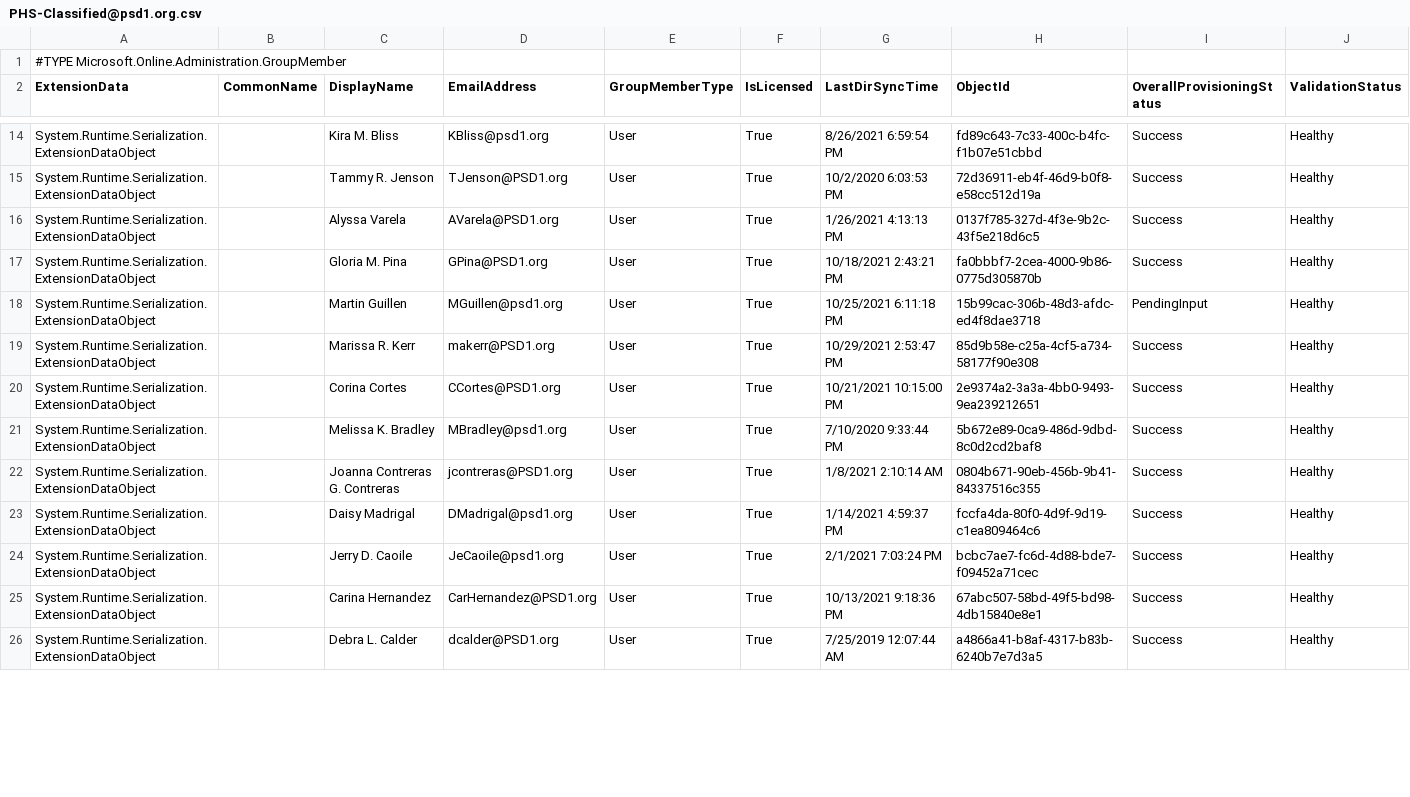
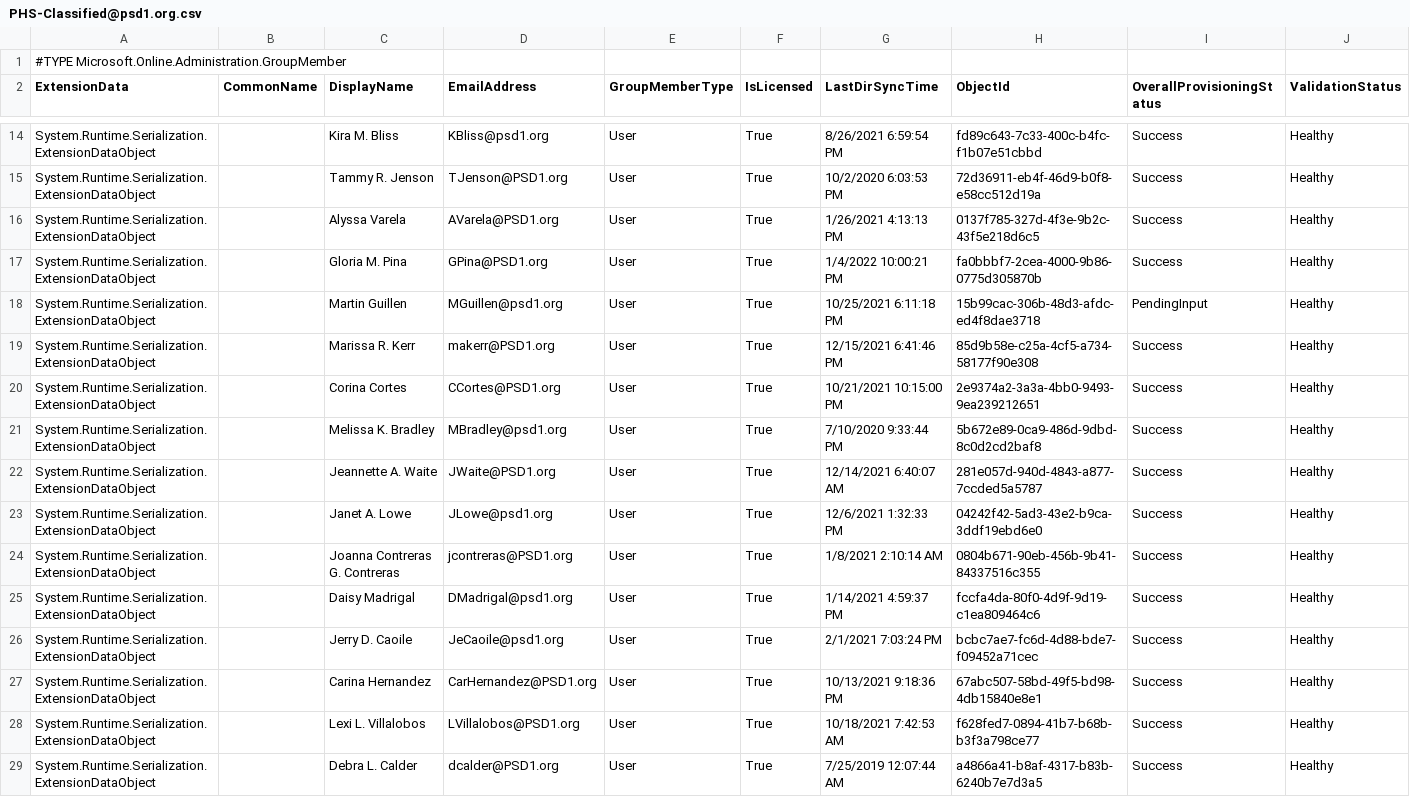
Before and after one commit to j-o-h-n-w-e-i-s/Misc, a CSV file: PHS-Classified@psd1.org.csv, drawn as a sheet; only a part is shown, gaps mark what is left out; the diff covers the shown part only.

```diff
--- a/PHS-Classified@psd1.org.csv
+++ b/PHS-Classified@psd1.org.csv
@@ -16,7 +16,9 @@
 "System.Runtime.Serialization.ExtensionDataObject",,"Alyssa Varela","AVarela@PSD1.org","User","True","1/26/2021 4:13:13 PM","0137f785-327d-4f3e-9b2c-43f5e218d6c5","Success","Healthy"
-"System.Runtime.Serialization.ExtensionDataObject",,"Gloria M. Pina","GPina@PSD1.org","User","True","10/18/2021 2:43:21 PM","fa0bbbf7-2cea-4000-9b86-0775d305870b","Success","Healthy"
+"System.Runtime.Serialization.ExtensionDataObject",,"Gloria M. Pina","GPina@PSD1.org","User","True","1/4/2022 10:00:21 PM","fa0bbbf7-2cea-4000-9b86-0775d305870b","Success","Healthy"
 "System.Runtime.Serialization.ExtensionDataObject",,"Martin Guillen","MGuillen@psd1.org","User","True","10/25/2021 6:11:18 PM","15b99cac-306b-48d3-afdc-ed4f8dae3718","PendingInput","Healthy"
-"System.Runtime.Serialization.ExtensionDataObject",,"Marissa R. Kerr","makerr@PSD1.org","User","True","10/29/2021 2:53:47 PM","85d9b58e-c25a-4cf5-a734-58177f90e308","Success","Healthy"
+"System.Runtime.Serialization.ExtensionDataObject",,"Marissa R. Kerr","makerr@PSD1.org","User","True","12/15/2021 6:41:46 PM","85d9b58e-c25a-4cf5-a734-58177f90e308","Success","Healthy"
 "System.Runtime.Serialization.ExtensionDataObject",,"Corina Cortes","CCortes@PSD1.org","User","True","10/21/2021 10:15:00 PM","2e9374a2-3a3a-4bb0-9493-9ea239212651","Success","Healthy"
 "System.Runtime.Serialization.ExtensionDataObject",,"Melissa K. Bradley","MBradley@psd1.org","User","True","7/10/2020 9:33:44 PM","5b672e89-0ca9-486d-9dbd-8c0d2cd2baf8","Success","Healthy"
+"System.Runtime.Serialization.ExtensionDataObject",,"Jeannette A. Waite","JWaite@PSD1.org","User","True","12/14/2021 6:40:07 AM","281e057d-940d-4843-a877-7ccded5a5787","Success","Healthy"
+"System.Runtime.Serialization.ExtensionDataObject",,"Janet A. Lowe","JLowe@psd1.org","User","True","12/6/2021 1:32:33 PM","04242f42-5ad3-43e2-b9ca-3ddf19ebd6e0","Success","Healthy"
 "System.Runtime.Serialization.ExtensionDataObject",,"Joanna Contreras G. Contreras","jcontreras@PSD1.org","User","True","1/8/2021 2:10:14 AM","0804b671-90eb-456b-9b41-84337516c355","Success","Healthy"
@@ -25,2 +27,3 @@
 "System.Runtime.Serialization.ExtensionDataObject",,"Carina Hernandez","CarHernandez@PSD1.org","User","True","10/13/2021 9:18:36 PM","67abc507-58bd-49f5-bd98-4db15840e8e1","Success","Healthy"
+"System.Runtime.Serialization.ExtensionDataObject",,"Lexi L. Villalobos","LVillalobos@PSD1.org","User","True","10/18/2021 7:42:53 AM","f628fed7-0894-41b7-b68b-b3f3a798ce77","Success","Healthy"
 "System.Runtime.Serialization.ExtensionDataObject",,"Debra L. Calder","dcalder@PSD1.org","User","True","7/25/2019 12:07:44 AM","a4866a41-b8af-4317-b83b-6240b7e7d3a5","Success","Healthy"
```
Also changed, not shown: 5 added rows, 4 removed rows and 23 edited cells elsewhere in this file, PHS-Certificated@psd1.org.csv, PHS_Grade10@psd1.org.csv, 7 other files.
